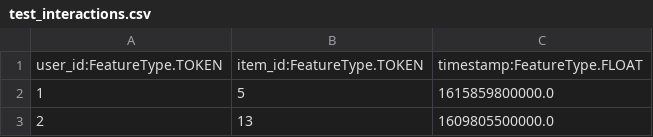
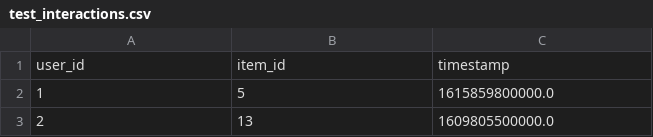
Before and after one commit to VishanOberoi/HLLM, a CSV file: dataset/amzn-beauty/test_interactions.csv, drawn as a sheet; only a part is shown; removed rows and columns are numbered as before the commit, all else as after; the diff names each change by its address in the sheet, - before the commit and + after, or states it on an @@ line.

Commit message:
Update test_interactions.csv

```diff
--- a/dataset/amzn-beauty/test_interactions.csv
+++ b/dataset/amzn-beauty/test_interactions.csv
-row 1: user_id:FeatureType.TOKEN | item_id:FeatureType.TOKEN | timestamp:FeatureType.FLOAT
+row 1: user_id | item_id | timestamp
```
